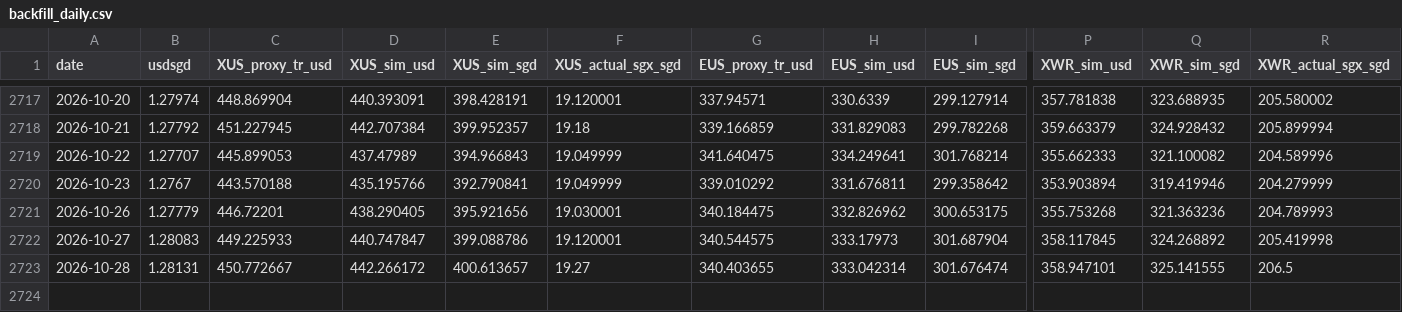
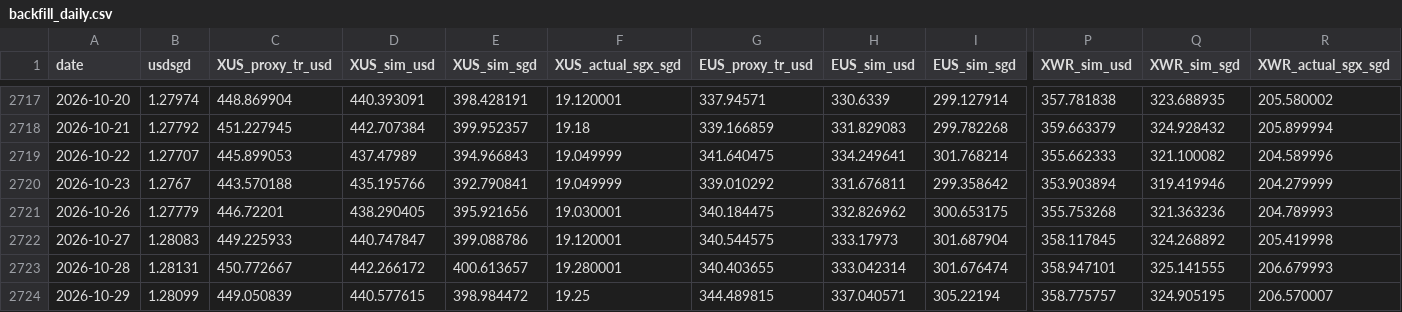
Before and after one commit to pintuwang/ETF, a CSV file: data/backfill_daily.csv, drawn as a sheet; only a part is shown, gaps mark what is left out; rows hold the shown columns only; the diff names each change by its address in the sheet, - before the commit and + after, or states it on an @@ line.

```diff
--- a/data/backfill_daily.csv
+++ b/data/backfill_daily.csv
-F2723 (XUS_actual_sgx_sgd): 19.27
+F2723 (XUS_actual_sgx_sgd): 19.280001
-R2723 (XWR_actual_sgx_sgd): 206.5
+R2723 (XWR_actual_sgx_sgd): 206.679993
+row 2724: 2026-10-29 | 1.28099 | 449.050839 | 440.577615 | 398.984472 | 19.25 | 344.489815 | 337.040571 | 305.22194 | 358.775757 | 324.905195 | 206.570007
```
Also changed, not shown: data/raw/QQQ.csv, data/raw/RSP.csv, 9 other files.
